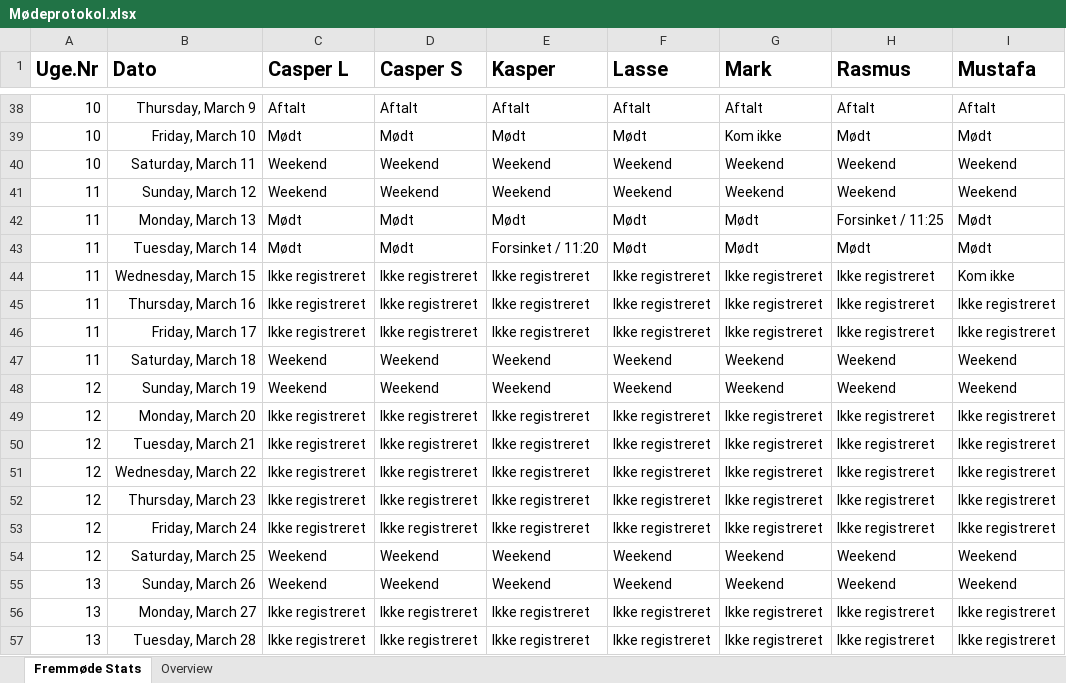
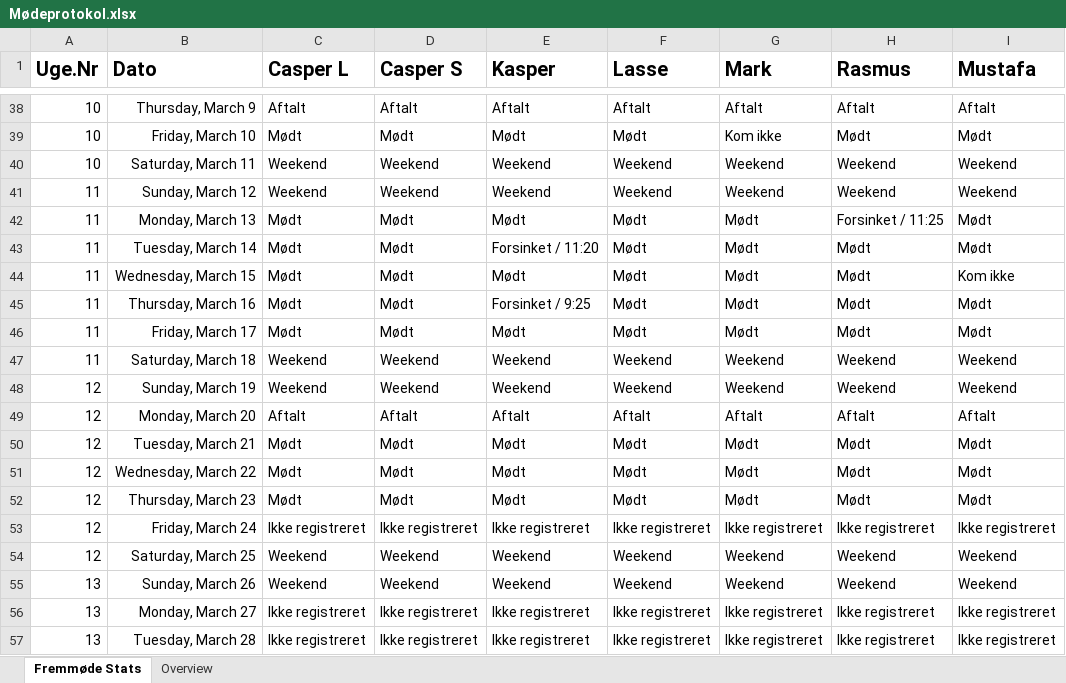
Before and after one commit to RMariegaard/P2, an Excel workbook: Mødeprotokol.xlsx, sheet Fremmøde Stats, drawn as a sheet; only a part is shown, gaps mark what is left out; values as stored, in another font and other column widths than the file's, no borders; conditional formats and table styles not drawn; the diff names each change by its address in the sheet, - before the commit and + after, or states it on an @@ line.

```diff
--- a/Mødeprotokol.xlsx (sheet Fremmøde Stats)
+++ b/Mødeprotokol.xlsx (sheet Fremmøde Stats)
-C44:C46 (Casper L): Ikke registreret
+C44:C46 (Casper L): Mødt
-D44:D46 (Casper S): Ikke registreret
+D44:D46 (Casper S): Mødt
-E44 (Kasper): Ikke registreret
+E44 (Kasper): Mødt
-F44:F46 (Lasse): Ikke registreret
+F44:F46 (Lasse): Mødt
-G44:G46 (Mark): Ikke registreret
+G44:G46 (Mark): Mødt
-H44:H46 (Rasmus): Ikke registreret
+H44:H46 (Rasmus): Mødt
-E45 (Kasper): Ikke registreret
+E45 (Kasper): Forsinket / 9:25
-I45:I46 (Mustafa): Ikke registreret
+I45:I46 (Mustafa): Mødt
-E46 (Kasper): Ikke registreret
+E46 (Kasper): Mødt
-C49 (Casper L): Ikke registreret
+C49 (Casper L): Aftalt
-D49 (Casper S): Ikke registreret
+D49 (Casper S): Aftalt
-E49 (Kasper): Ikke registreret
+E49 (Kasper): Aftalt
-F49 (Lasse): Ikke registreret
+F49 (Lasse): Aftalt
-G49 (Mark): Ikke registreret
+G49 (Mark): Aftalt
-H49 (Rasmus): Ikke registreret
+H49 (Rasmus): Aftalt
-I49 (Mustafa): Ikke registreret
+I49 (Mustafa): Aftalt
-C50:C52 (Casper L): Ikke registreret
+C50:C52 (Casper L): Mødt
-D50:D52 (Casper S): Ikke registreret
+D50:D52 (Casper S): Mødt
-E50:E52 (Kasper): Ikke registreret
+E50:E52 (Kasper): Mødt
-F50:F52 (Lasse): Ikke registreret
+F50:F52 (Lasse): Mødt
-G50:G52 (Mark): Ikke registreret
+G50:G52 (Mark): Mødt
-H50:H52 (Rasmus): Ikke registreret
+H50:H52 (Rasmus): Mødt
-I50:I52 (Mustafa): Ikke registreret
+I50:I52 (Mustafa): Mødt
```
Also changed, not shown: sheet Overview, 1 other file.
